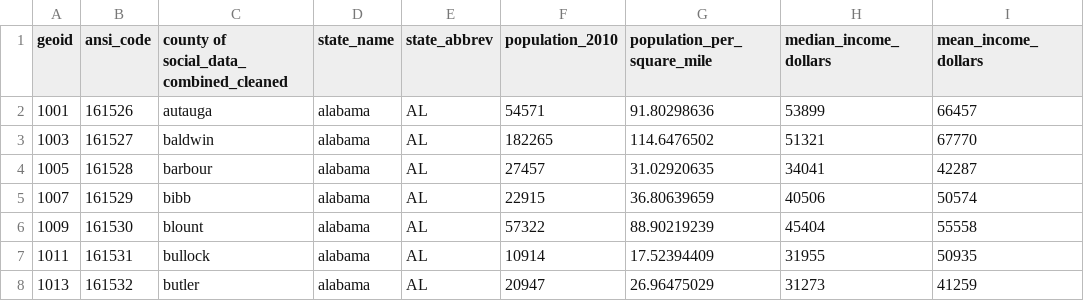
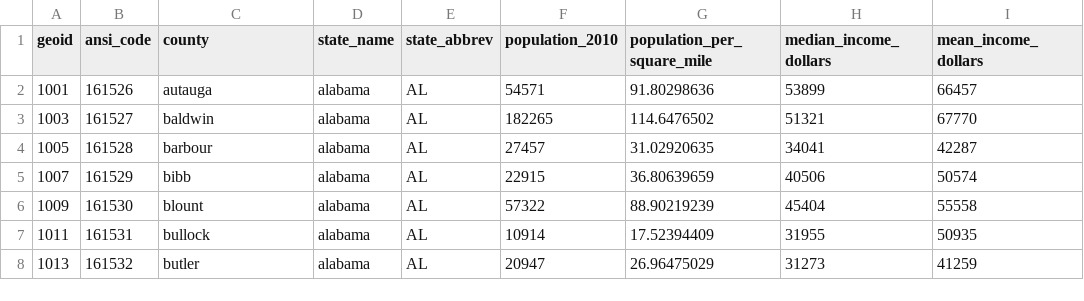
Before and after one commit to tnat1031/viz_project, a CSV file: website/data/social_final.csv, drawn as a sheet; only a part is shown; the diff names each change by its address in the sheet, - before the commit and + after, or states it on an @@ line.

Commit message:
Ugh. Fixed a corrupt field name in social data

```diff
--- a/website/data/social_final.csv
+++ b/website/data/social_final.csv
-C1: county of social_data_combined_cleaned
+C1: county
```
Also changed, not shown: 1 other file.
